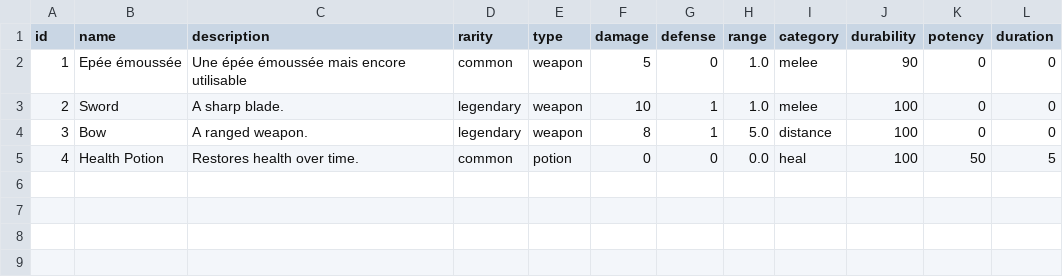
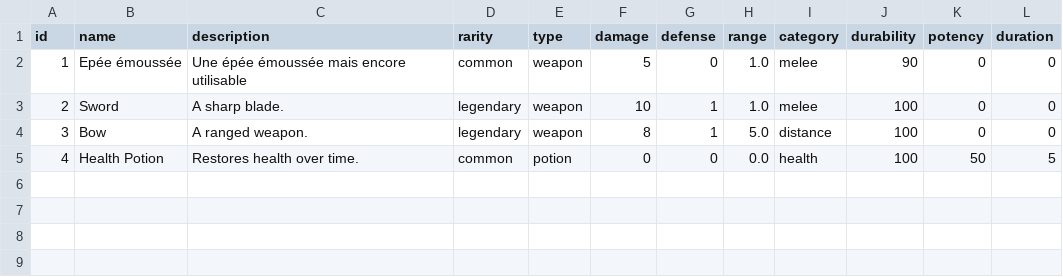
Before and after one commit to RaykeshR/PFE-Roguelike, a CSV file: items/items.csv, drawn as a sheet; only a part is shown.

Commit message:
Ajout de la prise en charge des items à partir d'un fichier CSV et correction de la catégorie de la potion de santé dans le fichier CSV. On branch Dev-Raykesh Your branch is up to date with 'origin/Dev-Raykesh'.
Changes to be committed:
	modified:   engine/map.py
	modified:   items/items.csv

```diff
--- a/items/items.csv
+++ b/items/items.csv
@@ -4,3 +4,3 @@ id,name,description,rarity,type,damage,defense,range,category,durability,potency
 3,Bow,A ranged weapon.,legendary,weapon,8,1,5.0,distance,100,0,0
-4,Health Potion,Restores health over time.,common,potion,0,0,0.0,heal,100,50,5
+4,Health Potion,Restores health over time.,common,potion,0,0,0.0,health,100,50,5
 
```
Also changed, not shown: 1 other file.
